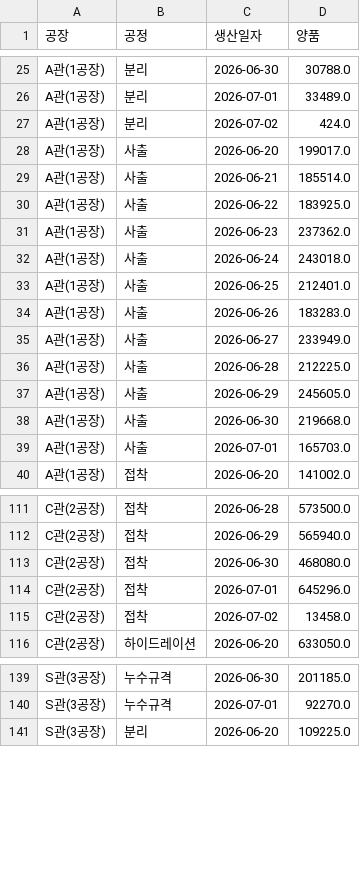
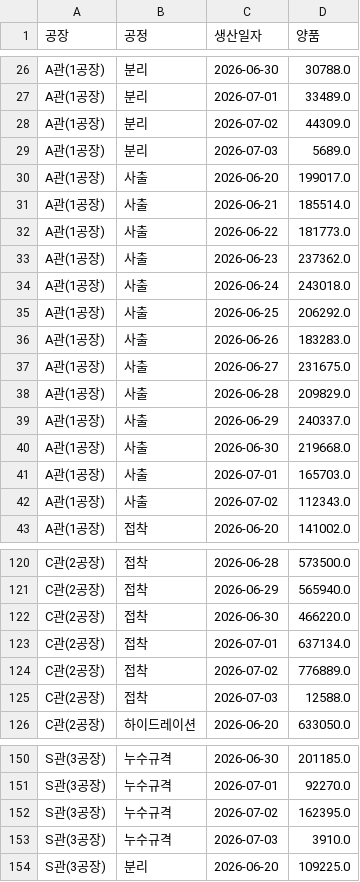
Before and after one commit to interojo-160907/s-prod-demand, a CSV file: out/생산실적_공정별_일별양품.csv, drawn as a sheet; only a part is shown, gaps mark what is left out; the diff covers the shown part only.

```diff
--- a/out/생산실적_공정별_일별양품.csv
+++ b/out/생산실적_공정별_일별양품.csv
@@ -26,15 +27,17 @@ A관(1공장),분리,2026-06-30,30788.0
 A관(1공장),분리,2026-07-01,33489.0
-A관(1공장),분리,2026-07-02,424.0
+A관(1공장),분리,2026-07-02,44309.0
+A관(1공장),분리,2026-07-03,5689.0
 A관(1공장),사출,2026-06-20,199017.0
 A관(1공장),사출,2026-06-21,185514.0
-A관(1공장),사출,2026-06-22,183925.0
+A관(1공장),사출,2026-06-22,181773.0
 A관(1공장),사출,2026-06-23,237362.0
 A관(1공장),사출,2026-06-24,243018.0
-A관(1공장),사출,2026-06-25,212401.0
+A관(1공장),사출,2026-06-25,206292.0
 A관(1공장),사출,2026-06-26,183283.0
-A관(1공장),사출,2026-06-27,233949.0
-A관(1공장),사출,2026-06-28,212225.0
-A관(1공장),사출,2026-06-29,245605.0
+A관(1공장),사출,2026-06-27,231675.0
+A관(1공장),사출,2026-06-28,209829.0
+A관(1공장),사출,2026-06-29,240337.0
 A관(1공장),사출,2026-06-30,219668.0
 A관(1공장),사출,2026-07-01,165703.0
+A관(1공장),사출,2026-07-02,112343.0
 A관(1공장),접착,2026-06-20,141002.0
@@ -112,5 +121,6 @@ C관(2공장),접착,2026-06-28,573500.0
 C관(2공장),접착,2026-06-29,565940.0
-C관(2공장),접착,2026-06-30,468080.0
-C관(2공장),접착,2026-07-01,645296.0
-C관(2공장),접착,2026-07-02,13458.0
+C관(2공장),접착,2026-06-30,466220.0
+C관(2공장),접착,2026-07-01,637134.0
+C관(2공장),접착,2026-07-02,776889.0
+C관(2공장),접착,2026-07-03,12588.0
 C관(2공장),하이드레이션,2026-06-20,633050.0
@@ -140,2 +151,4 @@ S관(3공장),누수규격,2026-06-30,201185.0
 S관(3공장),누수규격,2026-07-01,92270.0
+S관(3공장),누수규격,2026-07-02,162395.0
+S관(3공장),누수규격,2026-07-03,3910.0
 S관(3공장),분리,2026-06-20,109225.0
```
Also changed, not shown: 12 added rows and 24 edited cells elsewhere in this file, out/설비별_공정_계획수량.csv, out/이니셜별_공정별_합계.csv, 6 other files.
